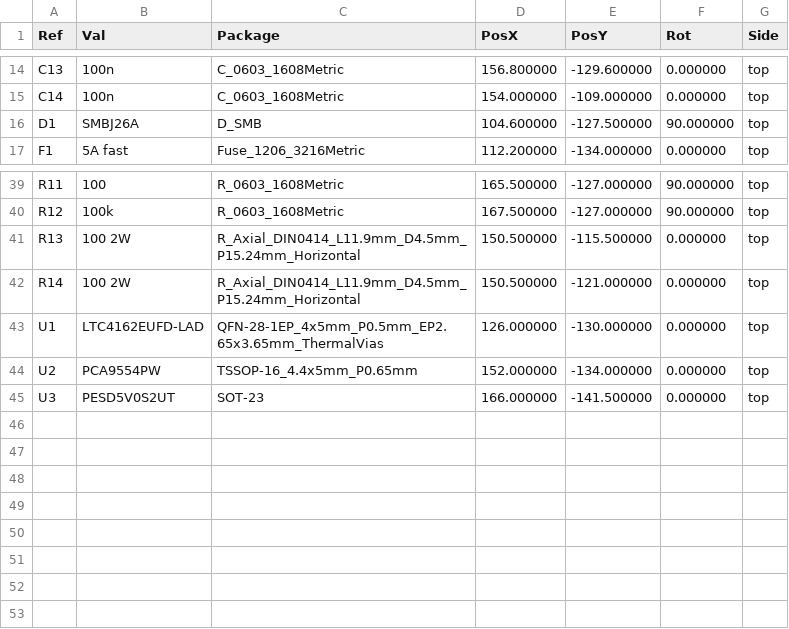
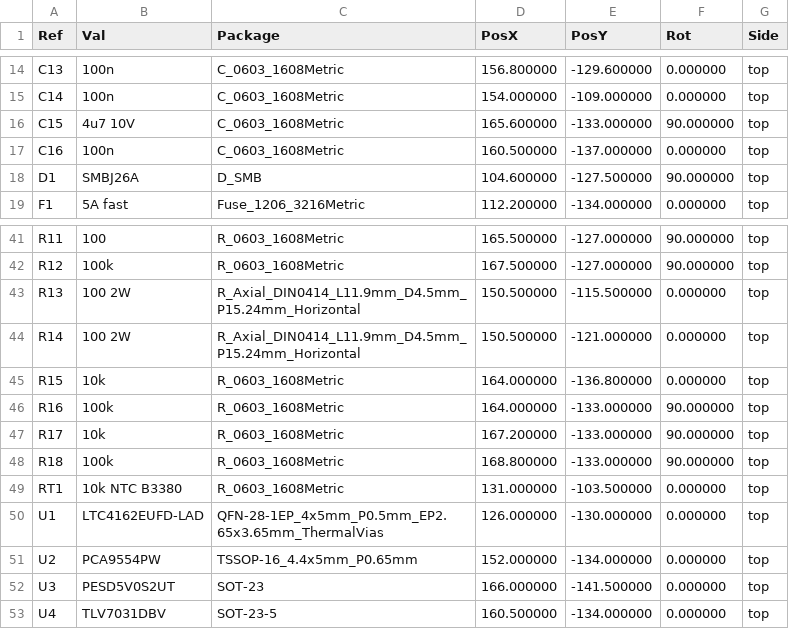
Before and after one commit to Gultak/parkside-charger, a CSV file: electronics/slot-board/fab/slot_board_cpl.csv, drawn as a sheet; only a part is shown, gaps mark what is left out; the diff names each change by its address in the sheet, - before the commit and + after, or states it on an @@ line.

```diff
--- a/electronics/slot-board/fab/slot_board_cpl.csv
+++ b/electronics/slot-board/fab/slot_board_cpl.csv
+row 16: C15 | 4u7 10V | C_0603_1608Metric | 165.600000 | -133.000000 | 90.000000 | top
+row 17: C16 | 100n | C_0603_1608Metric | 160.500000 | -137.000000 | 0.000000 | top
+row 45: R15 | 10k | R_0603_1608Metric | 164.000000 | -136.800000 | 0.000000 | top
+row 46: R16 | 100k | R_0603_1608Metric | 164.000000 | -133.000000 | 90.000000 | top
+row 47: R17 | 10k | R_0603_1608Metric | 167.200000 | -133.000000 | 90.000000 | top
+row 48: R18 | 100k | R_0603_1608Metric | 168.800000 | -133.000000 | 90.000000 | top
+row 49: RT1 | 10k NTC B3380 | R_0603_1608Metric | 131.000000 | -103.500000 | 0.000000 | top
+row 53: U4 | TLV7031DBV | SOT-23-5 | 160.500000 | -134.000000 | 0.000000 | top
```
Also changed, not shown: electronics/bom.csv, electronics/slot-board/fab/slot_board_bom.csv, 38 other files.
